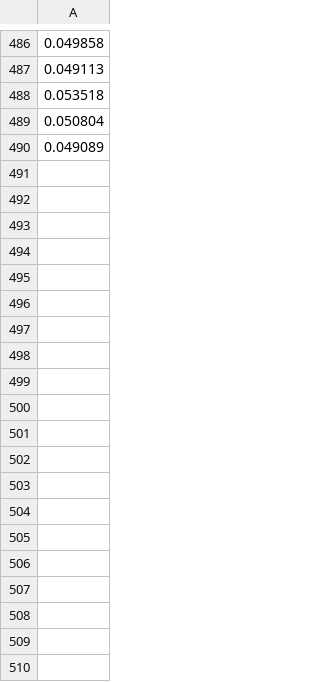
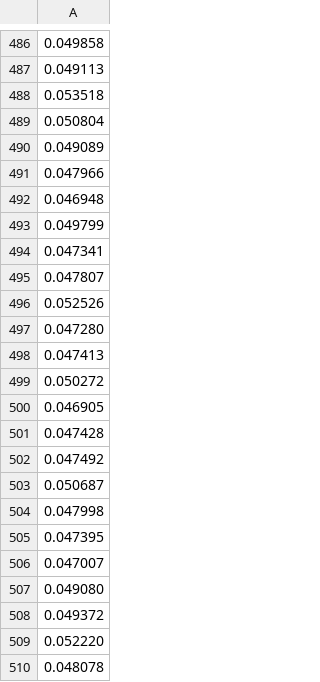
Before and after one commit to DonalHowe/FYP_Pathfinding, a CSV file: code/fyp/fyp/AstarTimeMedium.csv, drawn as a sheet; only a part is shown, gaps mark what is left out; the diff covers the shown part only; the diff names each change by its address in the sheet, - before the commit and + after, or states it on an @@ line.

```diff
--- a/code/fyp/fyp/AstarTimeMedium.csv
+++ b/code/fyp/fyp/AstarTimeMedium.csv
+row 491: 0.047966
+row 492: 0.046948
+row 493: 0.049799
+row 494: 0.047341
+row 495: 0.047807
+row 496: 0.052526
+row 497: 0.047280
+row 498: 0.047413
+row 499: 0.050272
+row 500: 0.046905
+row 501: 0.047428
+row 502: 0.047492
+row 503: 0.050687
+row 504: 0.047998
+row 505: 0.047395
+row 506: 0.047007
+row 507: 0.049080
+row 508: 0.049372
+row 509: 0.052220
+row 510: 0.048078
```
Also changed, not shown: 40 added rows elsewhere in this file, code/fyp/fyp/AstarTime.csv, code/fyp/fyp/AstarTimeLarge.csv, 6 other files.
